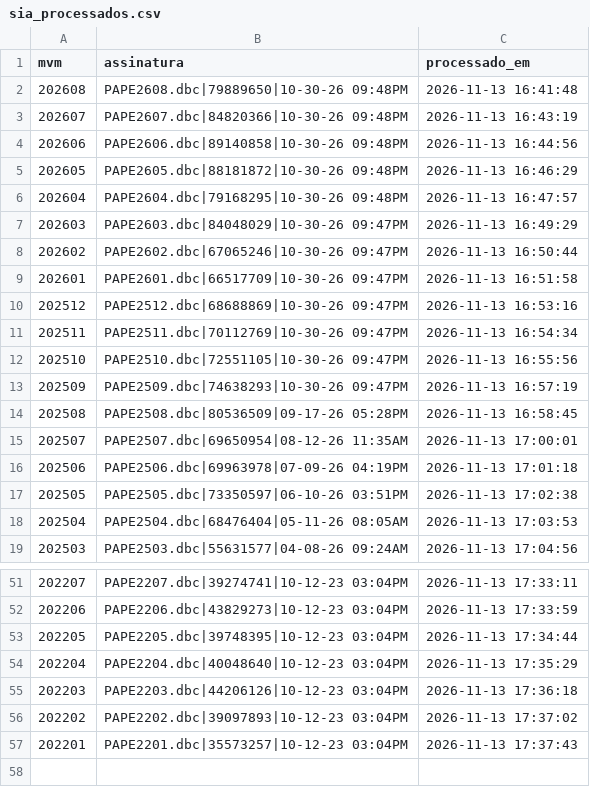
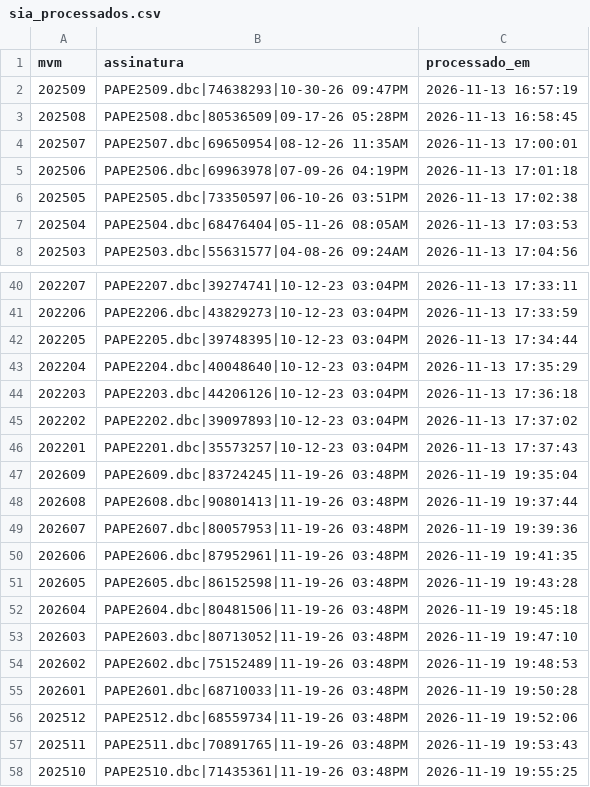
Before and after one commit to DGMOG-SES/informacoes-estrategicas-geres, a CSV file: dados/controle/sia_processados.csv, drawn as a sheet; only a part is shown, gaps mark what is left out.

```diff
--- a/dados/controle/sia_processados.csv
+++ b/dados/controle/sia_processados.csv
@@ -1,13 +1,2 @@
 mvm,assinatura,processado_em
-202608,PAPE2608.dbc|79889650|10-30-26 09:48PM,2026-11-13 16:41:48
-202607,PAPE2607.dbc|84820366|10-30-26 09:48PM,2026-11-13 16:43:19
-202606,PAPE2606.dbc|89140858|10-30-26 09:48PM,2026-11-13 16:44:56
-202605,PAPE2605.dbc|88181872|10-30-26 09:48PM,2026-11-13 16:46:29
-202604,PAPE2604.dbc|79168295|10-30-26 09:48PM,2026-11-13 16:47:57
-202603,PAPE2603.dbc|84048029|10-30-26 09:47PM,2026-11-13 16:49:29
-202602,PAPE2602.dbc|67065246|10-30-26 09:47PM,2026-11-13 16:50:44
-202601,PAPE2601.dbc|66517709|10-30-26 09:47PM,2026-11-13 16:51:58
-202512,PAPE2512.dbc|68688869|10-30-26 09:47PM,2026-11-13 16:53:16
-202511,PAPE2511.dbc|70112769|10-30-26 09:47PM,2026-11-13 16:54:34
-202510,PAPE2510.dbc|72551105|10-30-26 09:47PM,2026-11-13 16:55:56
 202509,PAPE2509.dbc|74638293|10-30-26 09:47PM,2026-11-13 16:57:19
@@ -57 +46,13 @@ mvm,assinatura,processado_em
 202201,PAPE2201.dbc|35573257|10-12-23 03:04PM,2026-11-13 17:37:43
+202609,PAPE2609.dbc|83724245|11-19-26 03:48PM,2026-11-19 19:35:04
+202608,PAPE2608.dbc|90801413|11-19-26 03:48PM,2026-11-19 19:37:44
+202607,PAPE2607.dbc|80057953|11-19-26 03:48PM,2026-11-19 19:39:36
+202606,PAPE2606.dbc|87952961|11-19-26 03:48PM,2026-11-19 19:41:35
+202605,PAPE2605.dbc|86152598|11-19-26 03:48PM,2026-11-19 19:43:28
+202604,PAPE2604.dbc|80481506|11-19-26 03:48PM,2026-11-19 19:45:18
+202603,PAPE2603.dbc|80713052|11-19-26 03:48PM,2026-11-19 19:47:10
+202602,PAPE2602.dbc|75152489|11-19-26 03:48PM,2026-11-19 19:48:53
+202601,PAPE2601.dbc|68710033|11-19-26 03:48PM,2026-11-19 19:50:28
+202512,PAPE2512.dbc|68559734|11-19-26 03:48PM,2026-11-19 19:52:06
+202511,PAPE2511.dbc|70891765|11-19-26 03:48PM,2026-11-19 19:53:43
+202510,PAPE2510.dbc|71435361|11-19-26 03:48PM,2026-11-19 19:55:25
```
Also changed, not shown: dados/saida/atualizacao.csv, 30 other files.
